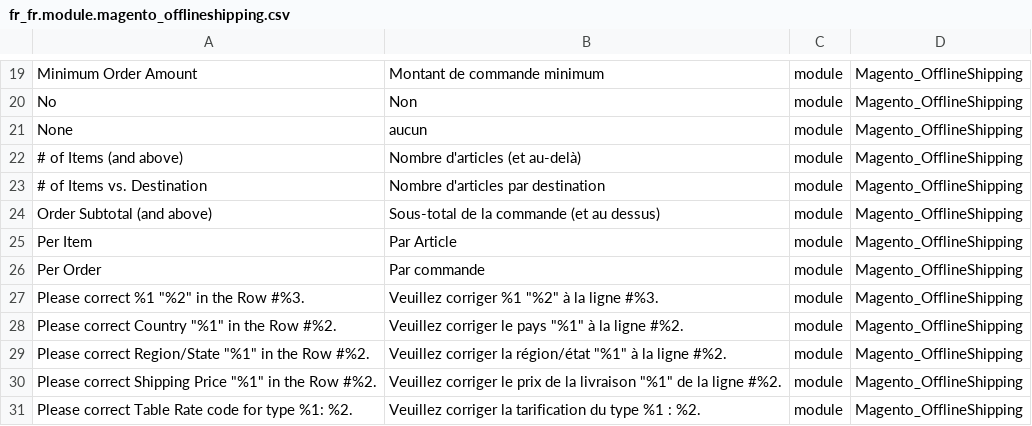
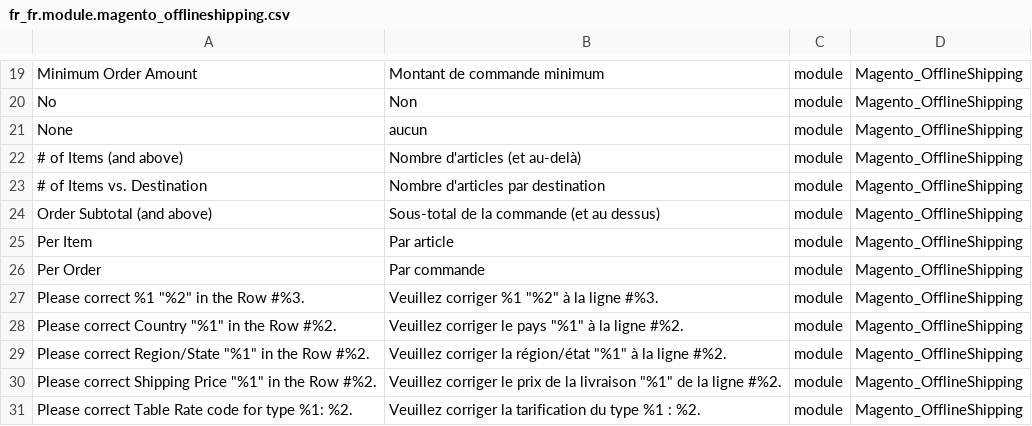
Before and after one commit to Imaginaerum/magento2-language-fr-fr, a CSV file: fr_fr.module.magento_offlineshipping.csv, drawn as a sheet; only a part is shown, gaps mark what is left out.

```diff
--- a/fr_fr.module.magento_offlineshipping.csv
+++ b/fr_fr.module.magento_offlineshipping.csv
@@ -24,3 +24,3 @@
 "Order Subtotal (and above)","Sous-total de la commande (et au dessus)",module,Magento_OfflineShipping
-"Per Item","Par Article",module,Magento_OfflineShipping
+"Per Item","Par article",module,Magento_OfflineShipping
 "Per Order","Par commande",module,Magento_OfflineShipping
```
Also changed, not shown: fr_fr.module.magento_sales.csv, fr_fr.module.magento_wishlist.csv.
